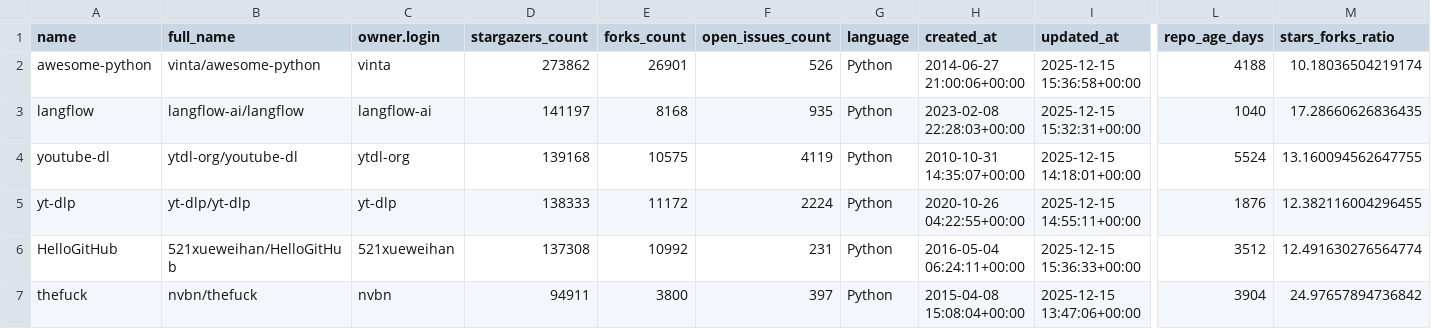
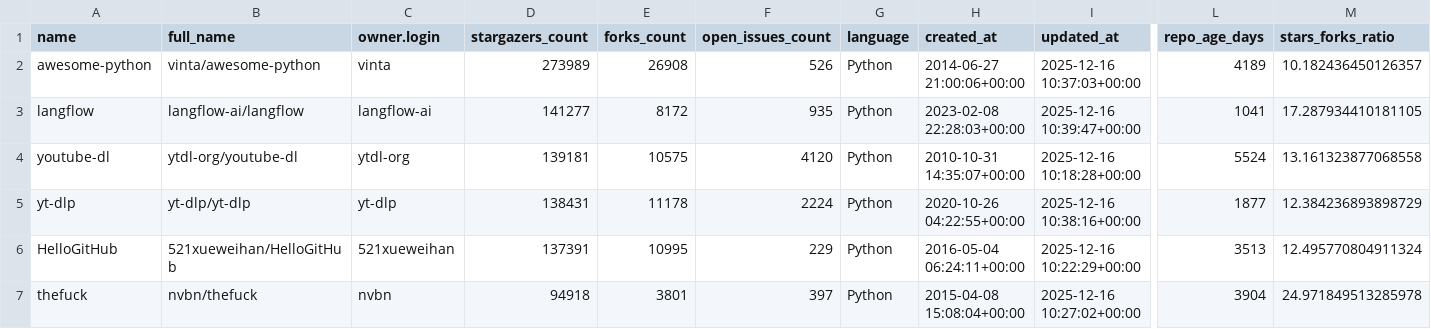
Before and after one commit to akberanwer1234/programming_and_analysis_ca2, a CSV file: github_high_engagement_repos.csv, drawn as a sheet; only a part is shown, gaps mark what is left out; the diff covers the shown part only; the diff names each change by its address in the sheet, - before the commit and + after, or states it on an @@ line.

```diff
--- a/github_high_engagement_repos.csv
+++ b/github_high_engagement_repos.csv
-D2 (stargazers_count): 273862
+D2 (stargazers_count): 273989
-E2 (forks_count): 26901
+E2 (forks_count): 26908
-I2 (updated_at): 2025-12-15 15:36:58+00:00
+I2 (updated_at): 2025-12-16 10:37:03+00:00
-L2 (repo_age_days): 4188
+L2 (repo_age_days): 4189
-M2 (stars_forks_ratio): 10.18036504219174
+M2 (stars_forks_ratio): 10.182436450126357
-D3 (stargazers_count): 141197
+D3 (stargazers_count): 141277
-E3 (forks_count): 8168
+E3 (forks_count): 8172
-I3 (updated_at): 2025-12-15 15:32:31+00:00
+I3 (updated_at): 2025-12-16 10:39:47+00:00
-L3 (repo_age_days): 1040
+L3 (repo_age_days): 1041
-M3 (stars_forks_ratio): 17.28660626836435
+M3 (stars_forks_ratio): 17.287934410181105
-D4 (stargazers_count): 139168
+D4 (stargazers_count): 139181
-F4 (open_issues_count): 4119
+F4 (open_issues_count): 4120
-I4 (updated_at): 2025-12-15 14:18:01+00:00
+I4 (updated_at): 2025-12-16 10:18:28+00:00
-M4 (stars_forks_ratio): 13.160094562647755
+M4 (stars_forks_ratio): 13.161323877068558
-D5 (stargazers_count): 138333
+D5 (stargazers_count): 138431
-E5 (forks_count): 11172
+E5 (forks_count): 11178
-I5 (updated_at): 2025-12-15 14:55:11+00:00
+I5 (updated_at): 2025-12-16 10:38:16+00:00
-L5 (repo_age_days): 1876
+L5 (repo_age_days): 1877
-M5 (stars_forks_ratio): 12.382116004296455
+M5 (stars_forks_ratio): 12.384236893898729
-D6 (stargazers_count): 137308
+D6 (stargazers_count): 137391
-E6 (forks_count): 10992
+E6 (forks_count): 10995
-F6 (open_issues_count): 231
+F6 (open_issues_count): 229
-I6 (updated_at): 2025-12-15 15:36:33+00:00
+I6 (updated_at): 2025-12-16 10:22:29+00:00
-L6 (repo_age_days): 3512
+L6 (repo_age_days): 3513
-M6 (stars_forks_ratio): 12.491630276564774
+M6 (stars_forks_ratio): 12.495770804911324
-D7 (stargazers_count): 94911
+D7 (stargazers_count): 94918
-E7 (forks_count): 3800
+E7 (forks_count): 3801
-I7 (updated_at): 2025-12-15 13:47:06+00:00
+I7 (updated_at): 2025-12-16 10:27:02+00:00
-M7 (stars_forks_ratio): 24.97657894736842
+M7 (stars_forks_ratio): 24.971849513285978
```
Also changed, not shown: 25 edited cells elsewhere in this file, cleaned_popular_python_repos.csv, github_licensed_repos.csv, 2 other files.
